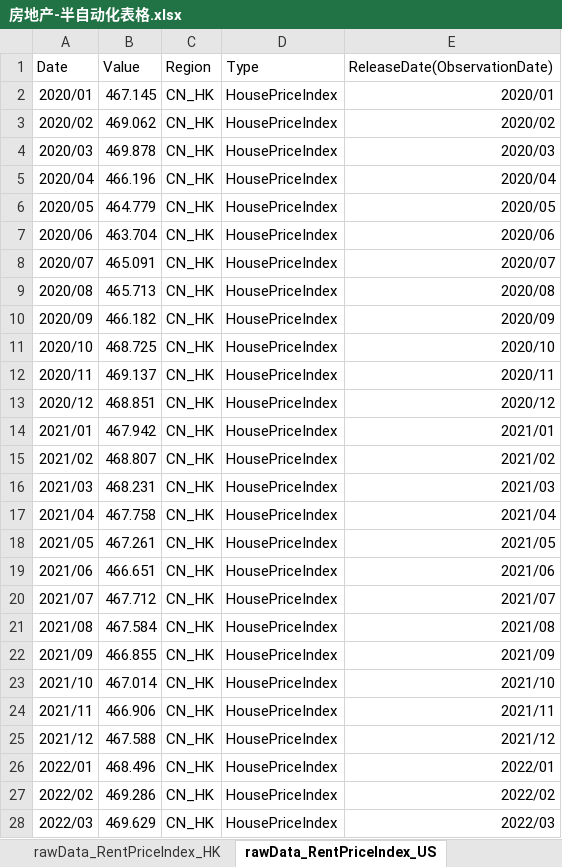
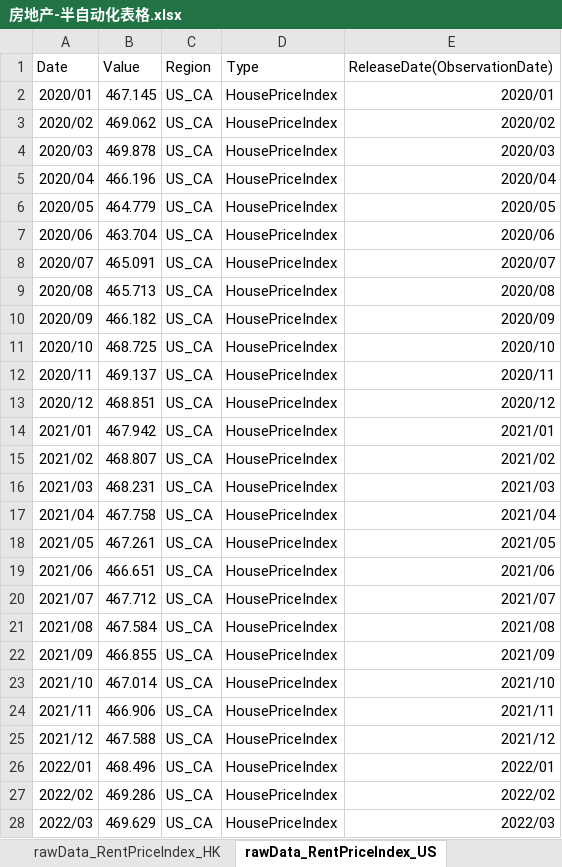
Before and after one commit to Lucius0000/clone_asset_mgnt_report, an Excel workbook: 房地产-半自动化表格.xlsx, sheet rawData_RentPriceIndex_US, drawn as a sheet; only a part is shown; values as stored, in another font and other column widths than the file's, no borders; the diff covers the shown part only; the diff names each change by its address in the sheet, - before the commit and + after, or states it on an @@ line.

```diff
--- a/房地产-半自动化表格.xlsx (sheet rawData_RentPriceIndex_US)
+++ b/房地产-半自动化表格.xlsx (sheet rawData_RentPriceIndex_US)
-C2:C28 (Region): CN_HK
+C2:C28 (Region): US_CA
```
Also changed, not shown: 1 added row and 41 edited cells elsewhere in this sheet, sheet Processed_HousePriceIndex_CN_HK, sheet Processed_HousePriceIndex_US_CA, sheet Processed_RentPrice_CN_HK, sheet Processed_HousePriceIndex_CN_SZ, sheet Processed_RentPrice_US_CA, sheet rawData_HousePriceIndex_SZ, 4 more sheets, other sheet tabs, formulas that keep their value, data/Table 510-60001_tc.xlsx, data/整体.xlsx, 13 other files.
